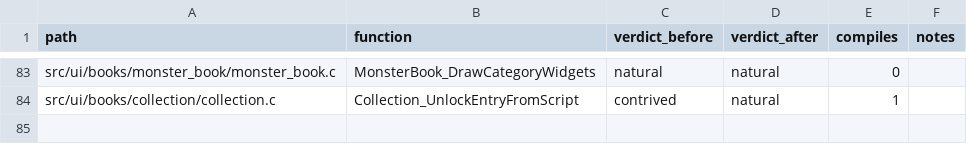
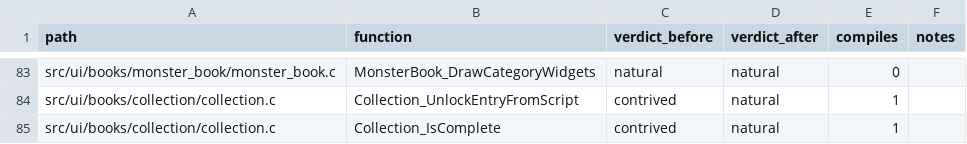
Before and after one commit to moozilla/boktai3-decomp, a TSV file: notes/naturalize/nat-ui-a.tsv, drawn as a sheet; only a part is shown, gaps mark what is left out; the diff names each change by its address in the sheet, - before the commit and + after, or states it on an @@ line.

```diff
--- a/notes/naturalize/nat-ui-a.tsv
+++ b/notes/naturalize/nat-ui-a.tsv
+row 85: src/ui/books/collection/collection.c | Collection_IsComplete | contrived | natural | 1
```
Also changed, not shown: 1 other file.
